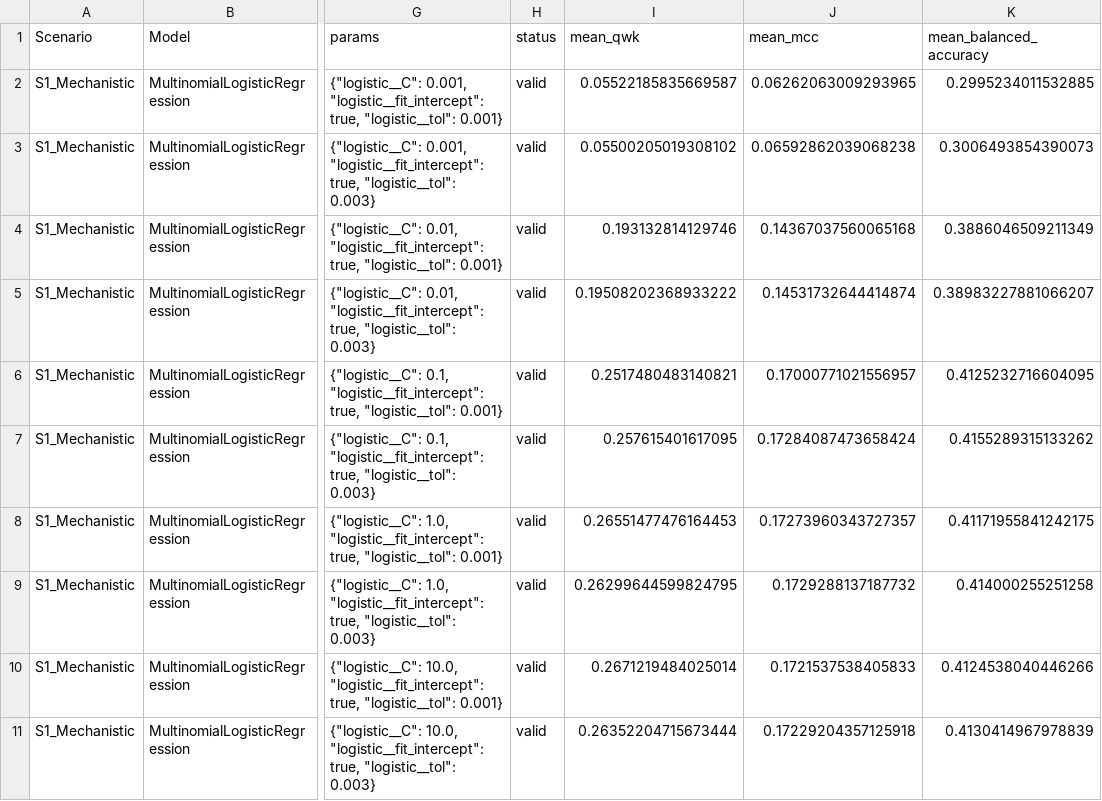
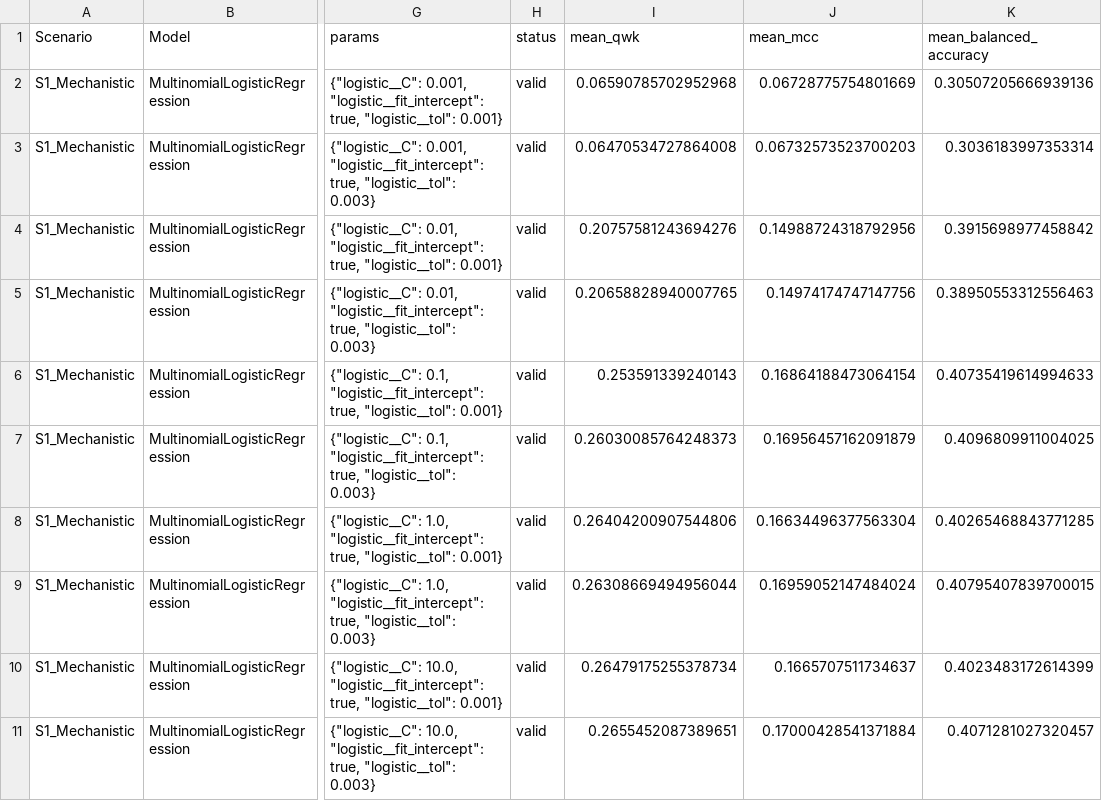
Before and after one commit to T0hid/mendelian-severity-pipeline, a CSV file: data/reference/results/nested_cv_tuning_S1_Mechanistic.csv, drawn as a sheet; only a part is shown, gaps mark what is left out; the diff covers the shown part only; the diff names each change by its address in the sheet, - before the commit and + after, or states it on an @@ line.

```diff
--- a/data/reference/results/nested_cv_tuning_S1_Mechanistic.csv
+++ b/data/reference/results/nested_cv_tuning_S1_Mechanistic.csv
-I2 (mean_qwk): 0.05522185835669587
+I2 (mean_qwk): 0.06590785702952968
-J2 (mean_mcc): 0.06262063009293965
+J2 (mean_mcc): 0.06728775754801669
-K2 (mean_balanced_accuracy): 0.2995234011532885
+K2 (mean_balanced_accuracy): 0.30507205666939136
-I3 (mean_qwk): 0.05500205019308102
+I3 (mean_qwk): 0.06470534727864008
-J3 (mean_mcc): 0.06592862039068238
+J3 (mean_mcc): 0.06732573523700203
-K3 (mean_balanced_accuracy): 0.3006493854390073
+K3 (mean_balanced_accuracy): 0.3036183997353314
-I4 (mean_qwk): 0.193132814129746
+I4 (mean_qwk): 0.20757581243694276
-J4 (mean_mcc): 0.14367037560065168
+J4 (mean_mcc): 0.14988724318792956
-K4 (mean_balanced_accuracy): 0.3886046509211349
+K4 (mean_balanced_accuracy): 0.3915698977458842
-I5 (mean_qwk): 0.19508202368933222
+I5 (mean_qwk): 0.20658828940007765
-J5 (mean_mcc): 0.14531732644414874
+J5 (mean_mcc): 0.14974174747147756
-K5 (mean_balanced_accuracy): 0.38983227881066207
+K5 (mean_balanced_accuracy): 0.38950553312556463
-I6 (mean_qwk): 0.2517480483140821
+I6 (mean_qwk): 0.253591339240143
-J6 (mean_mcc): 0.17000771021556957
+J6 (mean_mcc): 0.16864188473064154
-K6 (mean_balanced_accuracy): 0.4125232716604095
+K6 (mean_balanced_accuracy): 0.40735419614994633
-I7 (mean_qwk): 0.257615401617095
+I7 (mean_qwk): 0.26030085764248373
-J7 (mean_mcc): 0.17284087473658424
+J7 (mean_mcc): 0.16956457162091879
-K7 (mean_balanced_accuracy): 0.4155289315133262
+K7 (mean_balanced_accuracy): 0.4096809911004025
-I8 (mean_qwk): 0.26551477476164453
+I8 (mean_qwk): 0.26404200907544806
-J8 (mean_mcc): 0.17273960343727357
+J8 (mean_mcc): 0.16634496377563304
-K8 (mean_balanced_accuracy): 0.41171955841242175
+K8 (mean_balanced_accuracy): 0.40265468843771285
-I9 (mean_qwk): 0.26299644599824795
+I9 (mean_qwk): 0.26308669494956044
-J9 (mean_mcc): 0.1729288137187732
+J9 (mean_mcc): 0.16959052147484024
-K9 (mean_balanced_accuracy): 0.414000255251258
+K9 (mean_balanced_accuracy): 0.40795407839700015
-I10 (mean_qwk): 0.2671219484025014
+I10 (mean_qwk): 0.26479175255378734
-J10 (mean_mcc): 0.1721537538405833
+J10 (mean_mcc): 0.1665707511734637
-K10 (mean_balanced_accuracy): 0.4124538040446266
+K10 (mean_balanced_accuracy): 0.4023483172614399
-I11 (mean_qwk): 0.26352204715673444
+I11 (mean_qwk): 0.2655452087389651
-J11 (mean_mcc): 0.17229204357125918
+J11 (mean_mcc): 0.17000428541371884
-K11 (mean_balanced_accuracy): 0.4130414967978839
+K11 (mean_balanced_accuracy): 0.4071281027320457
```
Also changed, not shown: 165 edited cells elsewhere in this file, data/reference/results/nested_cv_tuning_S2_Mech_Pheno.csv, data/reference/results/paired_scenario_contrasts.csv, 44 other files.
